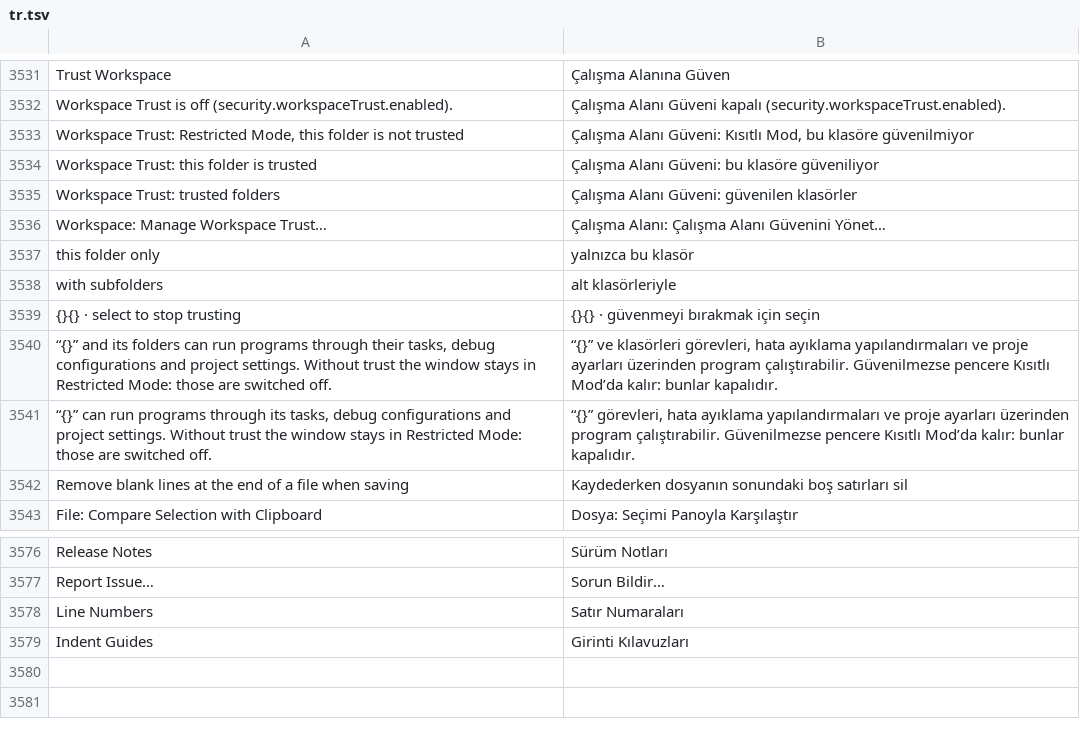
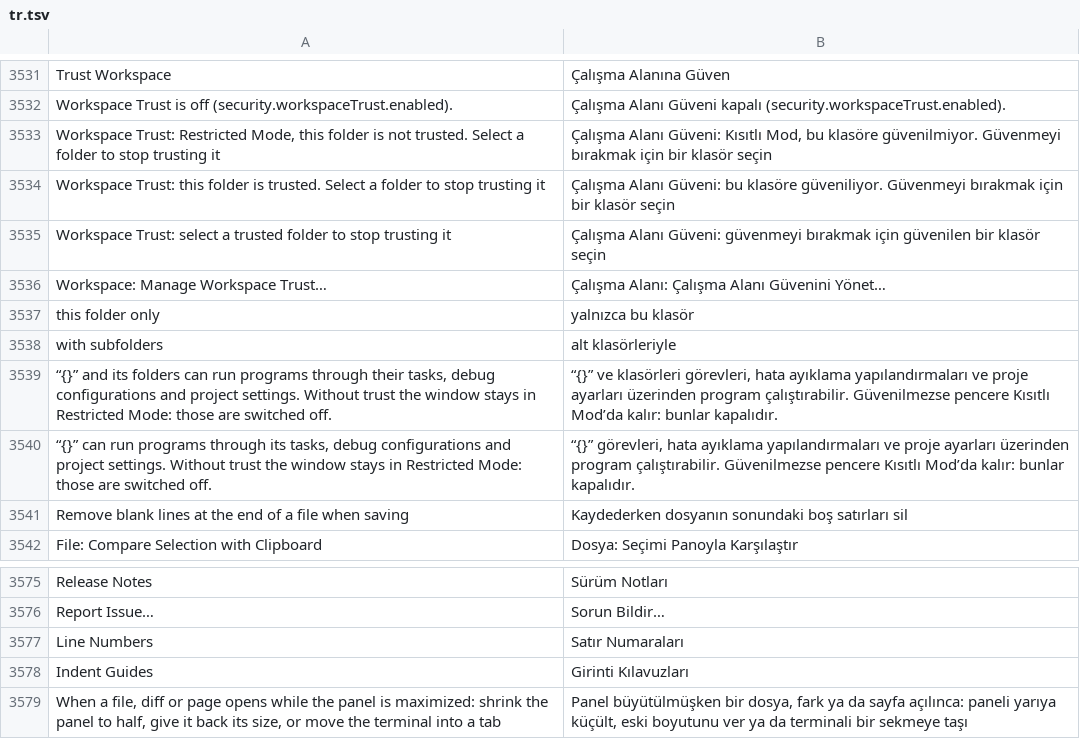
Before and after one commit to doancan/codeyard, a TSV file: crates/app/locales/tr.tsv, drawn as a sheet; only a part is shown, gaps mark what is left out.

Commit message:
Maximized panel: keyboard goes to the terminal, and workbench.panel.openFromMaximized picks half, restore or tab
A maximized panel hides the editor area; focus left in it was on nothing drawn, so Settings and palette commands reached no
handler. Maximizing now focuses the terminal. When something opens in the editor area meanwhile, the panel shrinks to half
(default), goes back to its size, or the terminal moves into a tab and the new tab opens beside it. The trust picker no
longer lists the open folder twice and names each folder first. New settings parse in settings_workbench.rs and the key lists
live in settings_scope.rs to keep settings.rs within its size budget.

```diff
--- a/crates/app/locales/tr.tsv
+++ b/crates/app/locales/tr.tsv
@@ -3532,5 +3532,5 @@ Trust Workspace	Çalışma Alanına Güven
 Workspace Trust is off (security.workspaceTrust.enabled).	Çalışma Alanı Güveni kapalı (security.workspaceTrust.enabled).
-Workspace Trust: Restricted Mode, this folder is not trusted	Çalışma Alanı Güveni: Kısıtlı Mod, bu klasöre güvenilmiyor
-Workspace Trust: this folder is trusted	Çalışma Alanı Güveni: bu klasöre güveniliyor
-Workspace Trust: trusted folders	Çalışma Alanı Güveni: güvenilen klasörler
+Workspace Trust: Restricted Mode, this folder is not trusted. Select a folder to stop trusting it	Çalışma Alanı Güveni: Kısıtlı Mod, bu klasöre güvenilmiyor. Güvenmeyi bırakmak için bir klasör seçin
+Workspace Trust: this folder is trusted. Select a folder to stop trusting it	Çalışma Alanı Güveni: bu klasöre güveniliyor. Güvenmeyi bırakmak için bir klasör seçin
+Workspace Trust: select a trusted folder to stop trusting it	Çalışma Alanı Güveni: güvenmeyi bırakmak için güvenilen bir klasör seçin
 Workspace: Manage Workspace Trust…	Çalışma Alanı: Çalışma Alanı Güvenini Yönet…
@@ -3538,3 +3538,2 @@ this folder only	yalnızca bu klasör
 with subfolders	alt klasörleriyle
-{}{} · select to stop trusting	{}{} · güvenmeyi bırakmak için seçin
 “{}” and its folders can run programs through their tasks, debug configurations and project settings. Without trust the window stays in Restricted Mode: those are switched off.	“{}” ve klasörleri görevleri, hata ayıklama yapılandırmaları ve proje ayarları üzerinden program çalıştırabilir. Güvenilmezse pencere Kısıtlı Mod’da kalır: bunlar kapalıdır.
@@ -3579 +3578,2 @@ Line Numbers	Satır Numaraları
 Indent Guides	Girinti Kılavuzları
+When a file, diff or page opens while the panel is maximized: shrink the panel to half, give it back its size, or move the terminal into a tab	Panel büyütülmüşken bir dosya, fark ya da sayfa açılınca: paneli yarıya küçült, eski boyutunu ver ya da terminali bir sekmeye taşı
```
Also changed, not shown: crates/app/locales/template.tsv, 26 other files.
